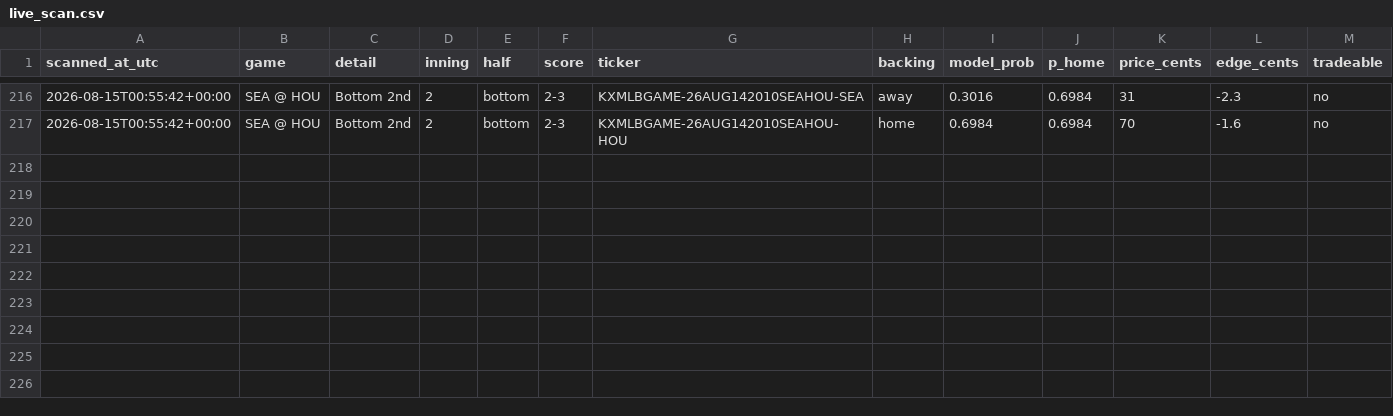
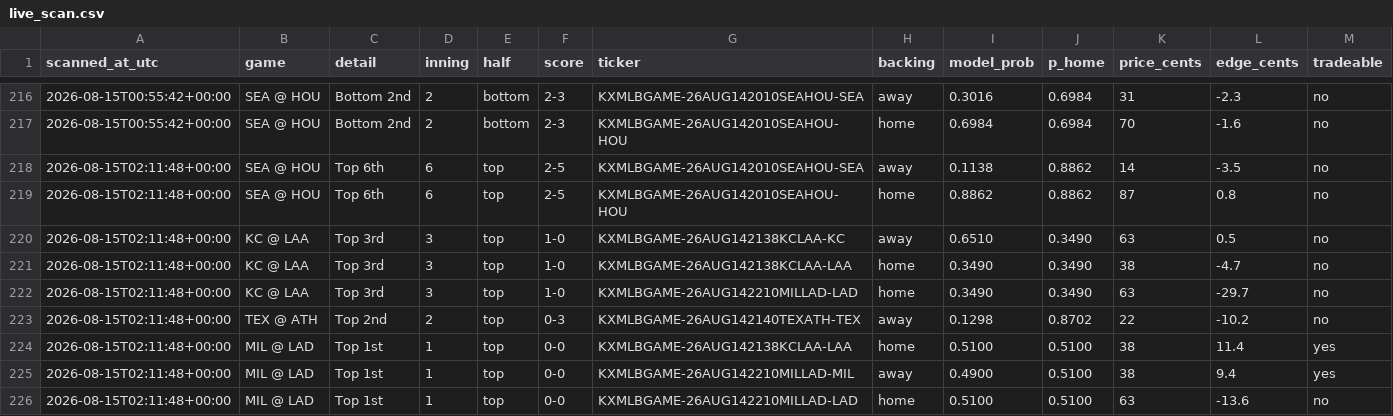
Before and after one commit to Jackhenry87/Prediction-Market-trading-bot, a CSV file: live_scan.csv, drawn as a sheet; only a part is shown, gaps mark what is left out; the diff names each change by its address in the sheet, - before the commit and + after, or states it on an @@ line.

```diff
--- a/live_scan.csv
+++ b/live_scan.csv
+row 218: 2026-08-15T02:11:48+00:00 | SEA @ HOU | Top 6th | 6 | top | 2-5 | KXMLBGAME-26AUG142010SEAHOU-SEA | away | 0.1138 | 0.8862 | 14 | -3.5 | no
+row 219: 2026-08-15T02:11:48+00:00 | SEA @ HOU | Top 6th | 6 | top | 2-5 | KXMLBGAME-26AUG142010SEAHOU-HOU | home | 0.8862 | 0.8862 | 87 | 0.8 | no
+row 220: 2026-08-15T02:11:48+00:00 | KC @ LAA | Top 3rd | 3 | top | 1-0 | KXMLBGAME-26AUG142138KCLAA-KC | away | 0.6510 | 0.3490 | 63 | 0.5 | no
+row 221: 2026-08-15T02:11:48+00:00 | KC @ LAA | Top 3rd | 3 | top | 1-0 | KXMLBGAME-26AUG142138KCLAA-LAA | home | 0.3490 | 0.3490 | 38 | -4.7 | no
+row 222: 2026-08-15T02:11:48+00:00 | KC @ LAA | Top 3rd | 3 | top | 1-0 | KXMLBGAME-26AUG142210MILLAD-LAD | home | 0.3490 | 0.3490 | 63 | -29.7 | no
+row 223: 2026-08-15T02:11:48+00:00 | TEX @ ATH | Top 2nd | 2 | top | 0-3 | KXMLBGAME-26AUG142140TEXATH-TEX | away | 0.1298 | 0.8702 | 22 | -10.2 | no
+row 224: 2026-08-15T02:11:48+00:00 | MIL @ LAD | Top 1st | 1 | top | 0-0 | KXMLBGAME-26AUG142138KCLAA-LAA | home | 0.5100 | 0.5100 | 38 | 11.4 | yes
+row 225: 2026-08-15T02:11:48+00:00 | MIL @ LAD | Top 1st | 1 | top | 0-0 | KXMLBGAME-26AUG142210MILLAD-MIL | away | 0.4900 | 0.5100 | 38 | 9.4 | yes
+row 226: 2026-08-15T02:11:48+00:00 | MIL @ LAD | Top 1st | 1 | top | 0-0 | KXMLBGAME-26AUG142210MILLAD-LAD | home | 0.5100 | 0.5100 | 63 | -13.6 | no
```
Also changed, not shown: clv_sports.csv, paper_trades_sports.csv, 2 other files.
